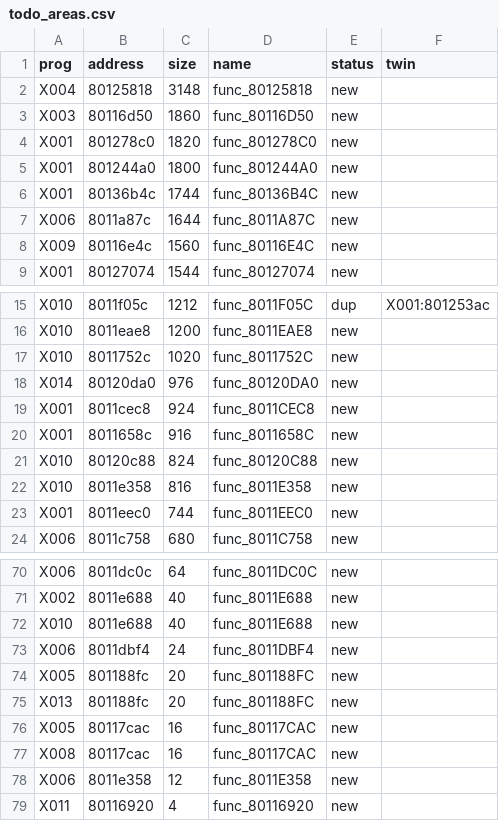
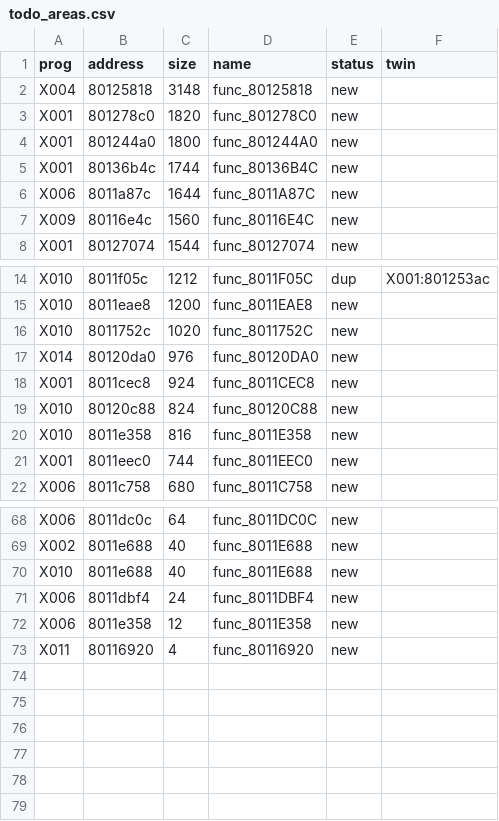
Before and after one commit to afsenovilla/Tombi-Decomp, a CSV file: notes/todo_areas.csv, drawn as a sheet; only a part is shown, gaps mark what is left out.

```diff
--- a/notes/todo_areas.csv
+++ b/notes/todo_areas.csv
@@ -2,3 +2,2 @@ prog,address,size,name,status,twin
 X004,80125818,3148,func_80125818,new,
-X003,80116d50,1860,func_80116D50,new,
 X001,801278c0,1820,func_801278C0,new,
@@ -19,3 +18,2 @@ X014,80120da0,976,func_80120DA0,new,
 X001,8011cec8,924,func_8011CEC8,new,
-X001,8011658c,916,func_8011658C,new,
 X010,80120c88,824,func_80120C88,new,
@@ -73,6 +71,2 @@ X010,8011e688,40,func_8011E688,new,
 X006,8011dbf4,24,func_8011DBF4,new,
-X005,801188fc,20,func_801188FC,new,
-X013,801188fc,20,func_801188FC,new,
-X005,80117cac,16,func_80117CAC,new,
-X008,80117cac,16,func_80117CAC,new,
 X006,8011e358,12,func_8011E358,new,
```
Also changed, not shown: notes/functions_x000.csv, notes/functions_x001.csv, 13 other files.
